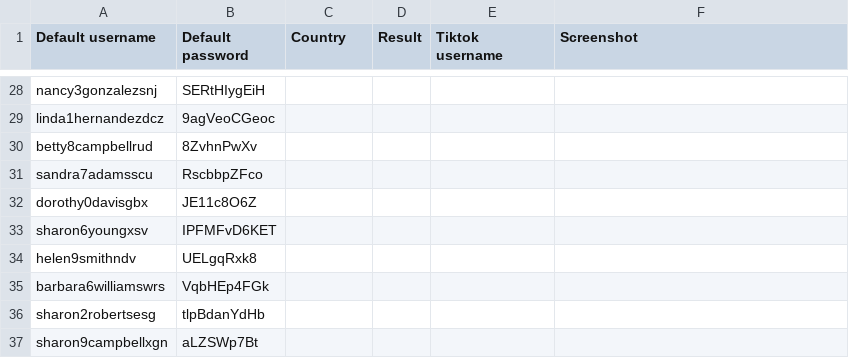
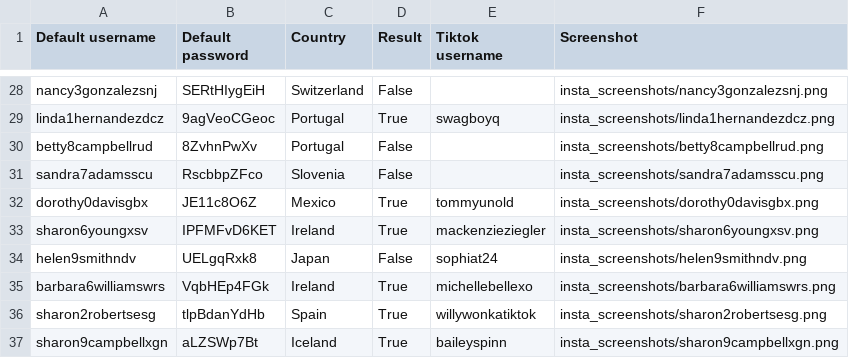
Before and after one commit to sammiphone6/Content_Arbitrage, a CSV file: account_adding/data/instas.csv, drawn as a sheet; only a part is shown, gaps mark what is left out; the diff covers the shown part only; the diff names each change by its address in the sheet, - before the commit and + after, or states it on an @@ line.

```diff
--- a/account_adding/data/instas.csv
+++ b/account_adding/data/instas.csv
-C28 (Country): (empty)
+C28 (Country): Switzerland
-D28 (Result): (empty)
+D28 (Result): False
-F28 (Screenshot): (empty)
+F28 (Screenshot): insta_screenshots/nancy3gonzalezsnj.png
-C29:C30 (Country): (empty)
+C29:C30 (Country): Portugal
-D29 (Result): (empty)
+D29 (Result): True
-E29 (Tiktok username): (empty)
+E29 (Tiktok username): swagboyq
-F29 (Screenshot): (empty)
+F29 (Screenshot): insta_screenshots/linda1hernandezdcz.png
-D30:D31 (Result): (empty)
+D30:D31 (Result): False
-F30 (Screenshot): (empty)
+F30 (Screenshot): insta_screenshots/betty8campbellrud.png
-C31 (Country): (empty)
+C31 (Country): Slovenia
-F31 (Screenshot): (empty)
+F31 (Screenshot): insta_screenshots/sandra7adamsscu.png
-C32 (Country): (empty)
+C32 (Country): Mexico
-D32:D33 (Result): (empty)
+D32:D33 (Result): True
-E32 (Tiktok username): (empty)
+E32 (Tiktok username): tommyunold
-F32 (Screenshot): (empty)
+F32 (Screenshot): insta_screenshots/dorothy0davisgbx.png
-C33 (Country): (empty)
+C33 (Country): Ireland
-E33 (Tiktok username): (empty)
+E33 (Tiktok username): mackenzieziegler
-F33 (Screenshot): (empty)
+F33 (Screenshot): insta_screenshots/sharon6youngxsv.png
-C34 (Country): (empty)
+C34 (Country): Japan
-D34 (Result): (empty)
+D34 (Result): False
-E34 (Tiktok username): (empty)
+E34 (Tiktok username): sophiat24
-F34 (Screenshot): (empty)
+F34 (Screenshot): insta_screenshots/helen9smithndv.png
-C35 (Country): (empty)
+C35 (Country): Ireland
-D35:D37 (Result): (empty)
+D35:D37 (Result): True
-E35 (Tiktok username): (empty)
+E35 (Tiktok username): michellebellexo
-F35 (Screenshot): (empty)
+F35 (Screenshot): insta_screenshots/barbara6williamswrs.png
-C36 (Country): (empty)
+C36 (Country): Spain
-E36 (Tiktok username): (empty)
+E36 (Tiktok username): willywonkatiktok
-F36 (Screenshot): (empty)
+F36 (Screenshot): insta_screenshots/sharon2robertsesg.png
-C37 (Country): (empty)
+C37 (Country): Iceland
-E37 (Tiktok username): (empty)
+E37 (Tiktok username): baileyspinn
-F37 (Screenshot): (empty)
+F37 (Screenshot): insta_screenshots/sharon9campbellxgn.png
```
Also changed, not shown: 114 edited cells elsewhere in this file, 46 other files.
